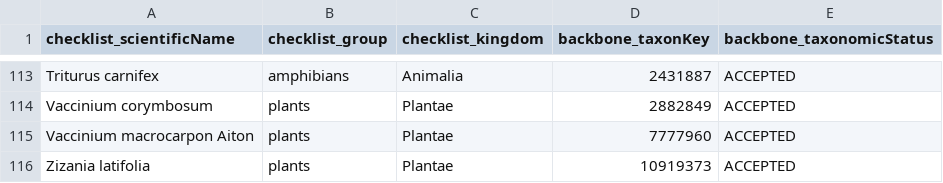
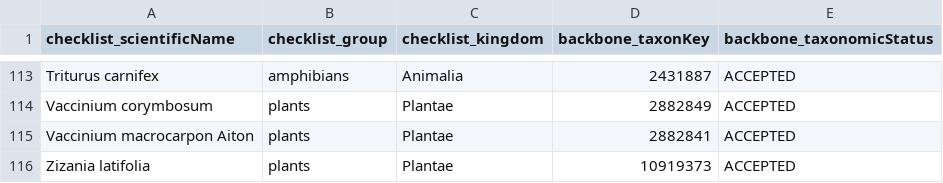
Before and after one commit to trias-project/occ-cube-alien, a TSV file: references/modelling_species.tsv, drawn as a sheet; only a part is shown, gaps mark what is left out.

Commit message:
Update taxon key of V. macrocarpon Aiton
Forgot to do it in previous commit: 897e0fe2eb522b5d06ec013c1b0fe31094a231ee

```diff
--- a/references/modelling_species.tsv
+++ b/references/modelling_species.tsv
@@ -114,3 +114,3 @@ Triturus carnifex	amphibians	Animalia	2431887	ACCEPTED
 Vaccinium corymbosum	plants	Plantae	2882849	ACCEPTED
-Vaccinium macrocarpon Aiton	plants	Plantae	7777960	ACCEPTED
+Vaccinium macrocarpon Aiton	plants	Plantae	2882841	ACCEPTED
 Zizania latifolia	plants	Plantae	10919373	ACCEPTED
```
